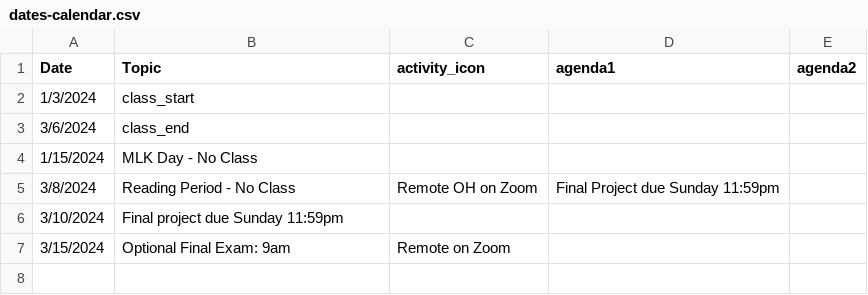
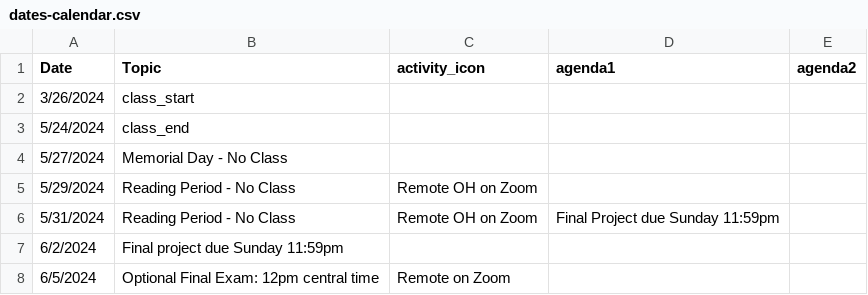
Before and after one commit to arvindkrishna87/stat202_website, a CSV file: documents/dates-calendar.csv, drawn as a sheet.

```diff
--- a/documents/dates-calendar.csv
+++ b/documents/dates-calendar.csv
@@ -1,7 +1,8 @@
 Date,Topic,activity_icon,agenda1,agenda2
-1/3/2024,class_start,,,
-3/6/2024,class_end,,,
-1/15/2024,MLK Day - No Class,,,
-3/8/2024,Reading Period - No Class,Remote OH on Zoom,Final Project due Sunday 11:59pm,
-3/10/2024,Final project due Sunday 11:59pm,,,
-3/15/2024,Optional Final Exam: 9am,Remote on Zoom,,
+3/26/2024,class_start,,,
+5/24/2024,class_end,,,
+5/27/2024,Memorial Day - No Class,,,
+5/29/2024,Reading Period - No Class,Remote OH on Zoom,,
+5/31/2024,Reading Period - No Class,Remote OH on Zoom,Final Project due Sunday 11:59pm,
+6/2/2024,Final project due Sunday 11:59pm,,,
+6/5/2024,Optional Final Exam: 12pm central time,Remote on Zoom,,
```
Also changed, not shown: documents/agenda_final.csv, documents/course-schedule.csv, 17 other files.
